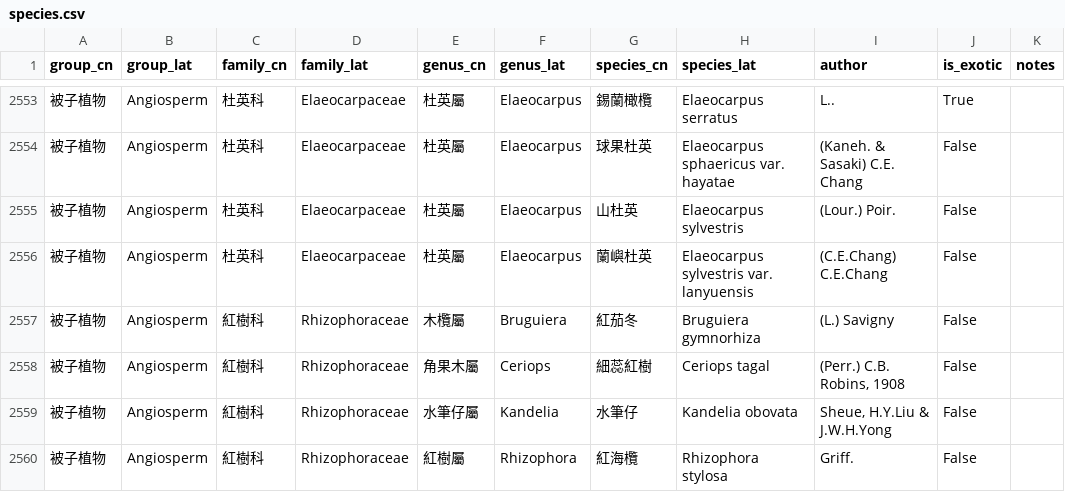
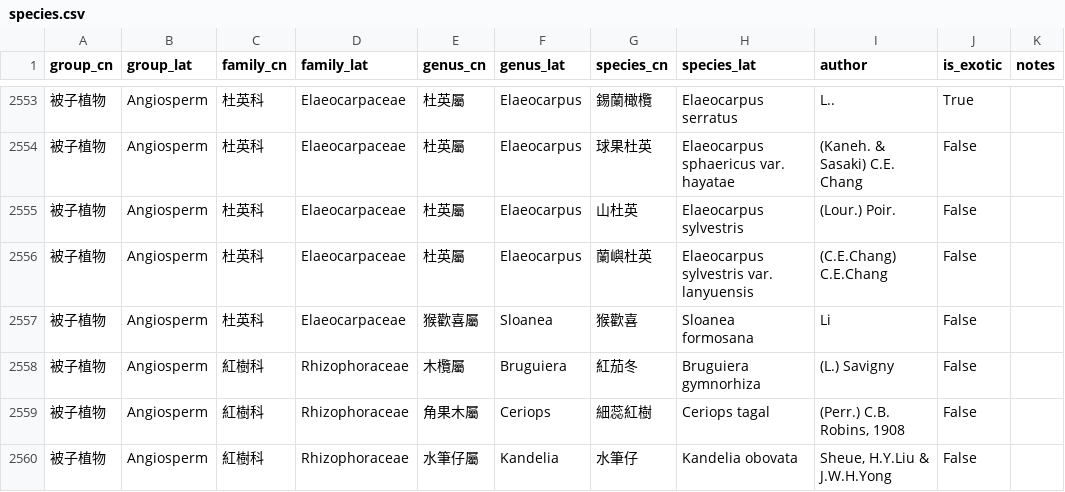
Before and after one commit to Bahamutzerox/taiwan-seed-plants, a CSV file: data/species.csv, drawn as a sheet; only a part is shown, gaps mark what is left out; the shorter side is filled out with more unchanged rows.

```diff
--- a/data/species.csv
+++ b/data/species.csv
@@ -2556,2 +2556,3 @@ group_cn,group_lat,family_cn,family_lat,genus_cn,genus_lat,species_cn,species_la
 被子植物,Angiosperm,杜英科,Elaeocarpaceae,杜英屬,Elaeocarpus,蘭嶼杜英,Elaeocarpus sylvestris var. lanyuensis,(C.E.Chang) C.E.Chang,False,
+被子植物,Angiosperm,杜英科,Elaeocarpaceae,猴歡喜屬,Sloanea,猴歡喜,Sloanea formosana,Li,False,
 被子植物,Angiosperm,紅樹科,Rhizophoraceae,木欖屬,Bruguiera,紅茄冬,Bruguiera gymnorhiza,(L.) Savigny,False,
```
